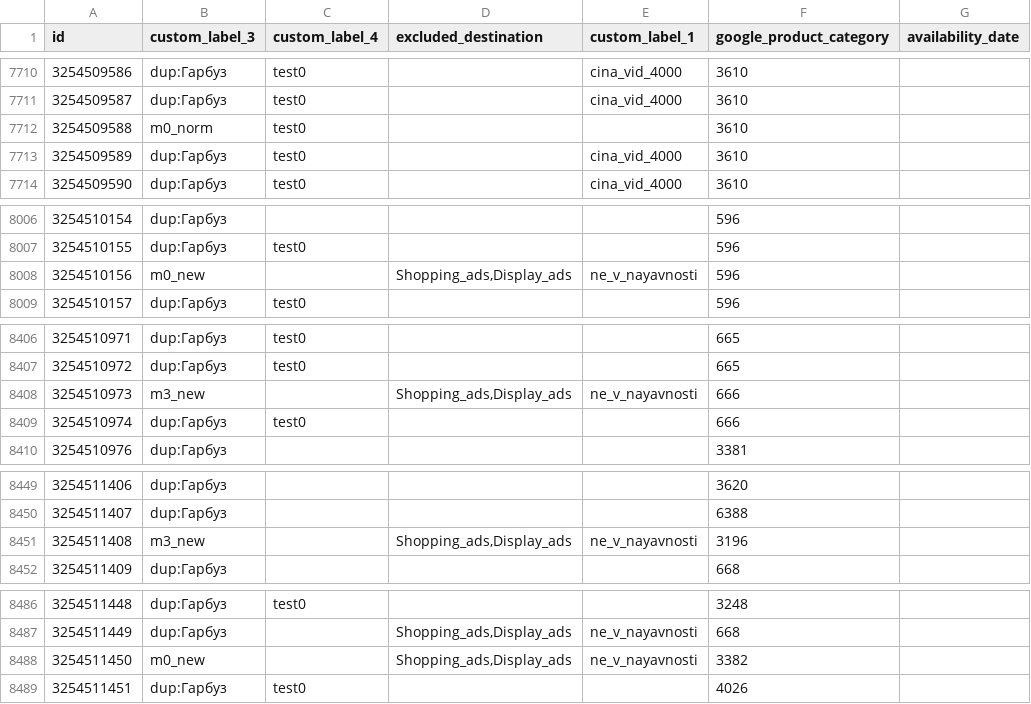
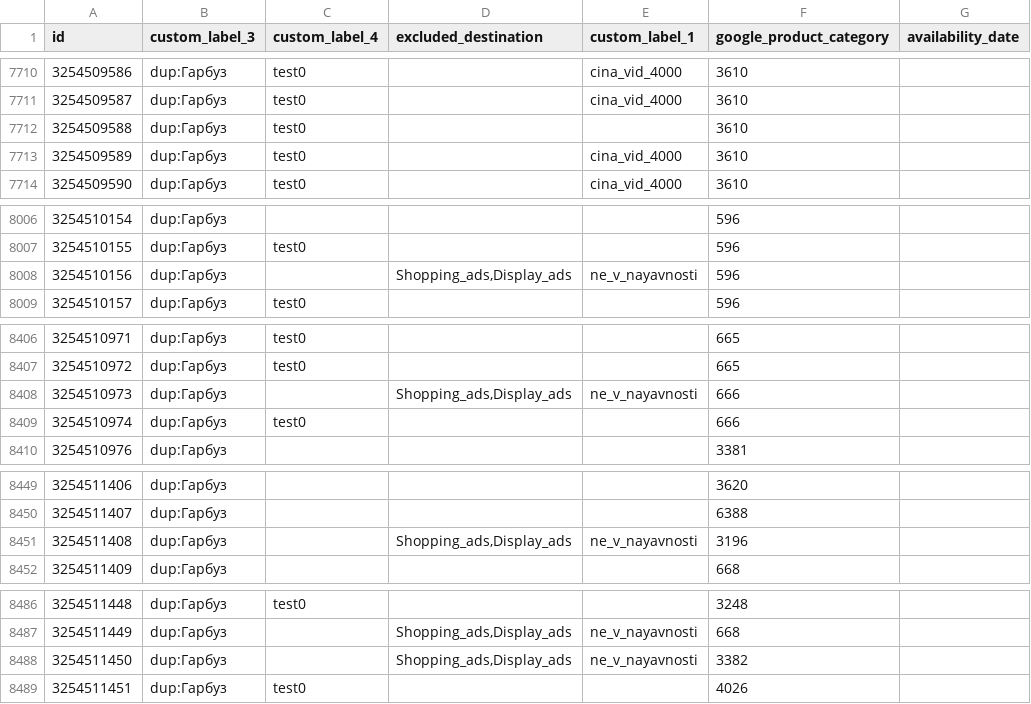
Before and after one commit to enagrosvit-beep/pub, a TSV file: feeds/Тиква-labels.tsv, drawn as a sheet; only a part is shown, gaps mark what is left out; the diff covers the shown part only.

```diff
--- a/feeds/Тиква-labels.tsv
+++ b/feeds/Тиква-labels.tsv
@@ -7711,3 +7711,3 @@ id	custom_label_3	custom_label_4	excluded_destination	custom_label_1	google_prod
 3254509587	dup:Гарбуз	test0		cina_vid_4000	3610	
-3254509588	m0_norm	test0			3610	
+3254509588	dup:Гарбуз	test0			3610	
 3254509589	dup:Гарбуз	test0		cina_vid_4000	3610	
@@ -8007,3 +8007,3 @@ id	custom_label_3	custom_label_4	excluded_destination	custom_label_1	google_prod
 3254510155	dup:Гарбуз	test0			596	
-3254510156	m0_new		Shopping_ads,Display_ads	ne_v_nayavnosti	596	
+3254510156	dup:Гарбуз		Shopping_ads,Display_ads	ne_v_nayavnosti	596	
 3254510157	dup:Гарбуз	test0			596	
@@ -8407,3 +8407,3 @@ id	custom_label_3	custom_label_4	excluded_destination	custom_label_1	google_prod
 3254510972	dup:Гарбуз	test0			665	
-3254510973	m3_new		Shopping_ads,Display_ads	ne_v_nayavnosti	666	
+3254510973	dup:Гарбуз		Shopping_ads,Display_ads	ne_v_nayavnosti	666	
 3254510974	dup:Гарбуз	test0			666	
@@ -8450,3 +8450,3 @@ id	custom_label_3	custom_label_4	excluded_destination	custom_label_1	google_prod
 3254511407	dup:Гарбуз				6388	
-3254511408	m3_new		Shopping_ads,Display_ads	ne_v_nayavnosti	3196	
+3254511408	dup:Гарбуз		Shopping_ads,Display_ads	ne_v_nayavnosti	3196	
 3254511409	dup:Гарбуз				668	
@@ -8487,3 +8487,3 @@ id	custom_label_3	custom_label_4	excluded_destination	custom_label_1	google_prod
 3254511449	dup:Гарбуз		Shopping_ads,Display_ads	ne_v_nayavnosti	668	
-3254511450	m0_new		Shopping_ads,Display_ads	ne_v_nayavnosti	3382	
+3254511450	dup:Гарбуз		Shopping_ads,Display_ads	ne_v_nayavnosti	3382	
 3254511451	dup:Гарбуз	test0			4026	
```
Also changed, not shown: 22 edited cells elsewhere in this file, feeds/Едім-labels.tsv, 1 other file.
